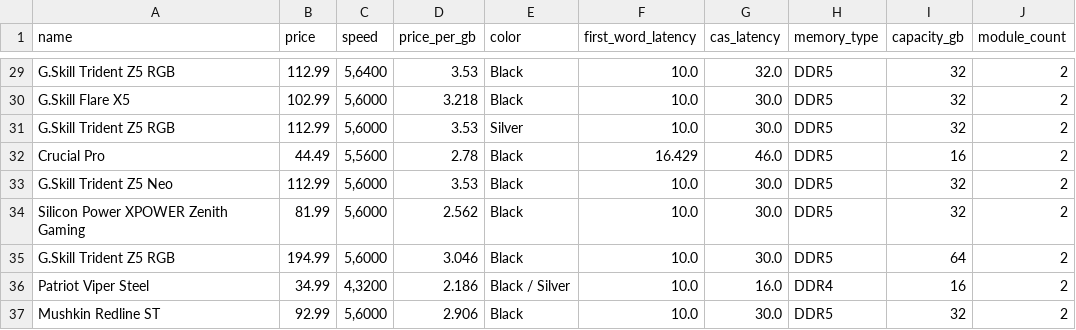
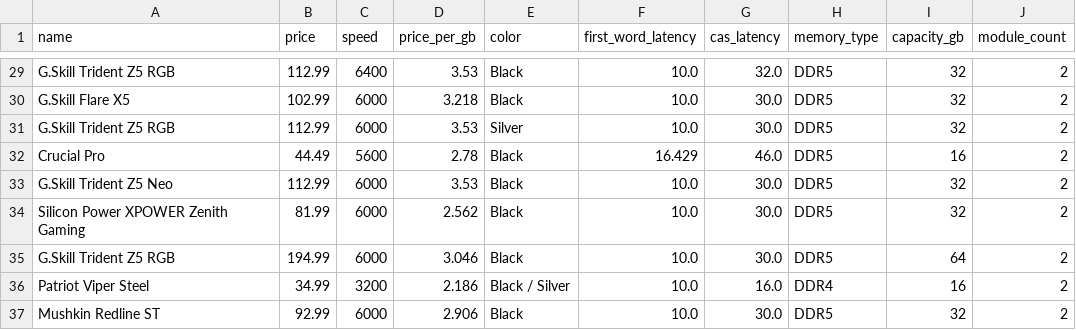
Before and after one commit to PZ2pcbuilder/projekt, a CSV file: PCBuilder/wwwroot/data/memory.csv, drawn as a sheet; only a part is shown, gaps mark what is left out; the diff covers the shown part only; the diff names each change by its address in the sheet, - before the commit and + after, or states it on an @@ line.

```diff
--- a/PCBuilder/wwwroot/data/memory.csv
+++ b/PCBuilder/wwwroot/data/memory.csv
-C29 (speed): 5,6400
+C29 (speed): 6400
-C30:C31 (speed): 5,6000
+C30:C31 (speed): 6000
-C32 (speed): 5,5600
+C32 (speed): 5600
-C33:C35 (speed): 5,6000
+C33:C35 (speed): 6000
-C36 (speed): 4,3200
+C36 (speed): 3200
-C37 (speed): 5,6000
+C37 (speed): 6000
```
Also changed, not shown: 27 edited cells elsewhere in this file, PCBuilder/wwwroot/data/internal-hard-drive.csv, 33 other files.
